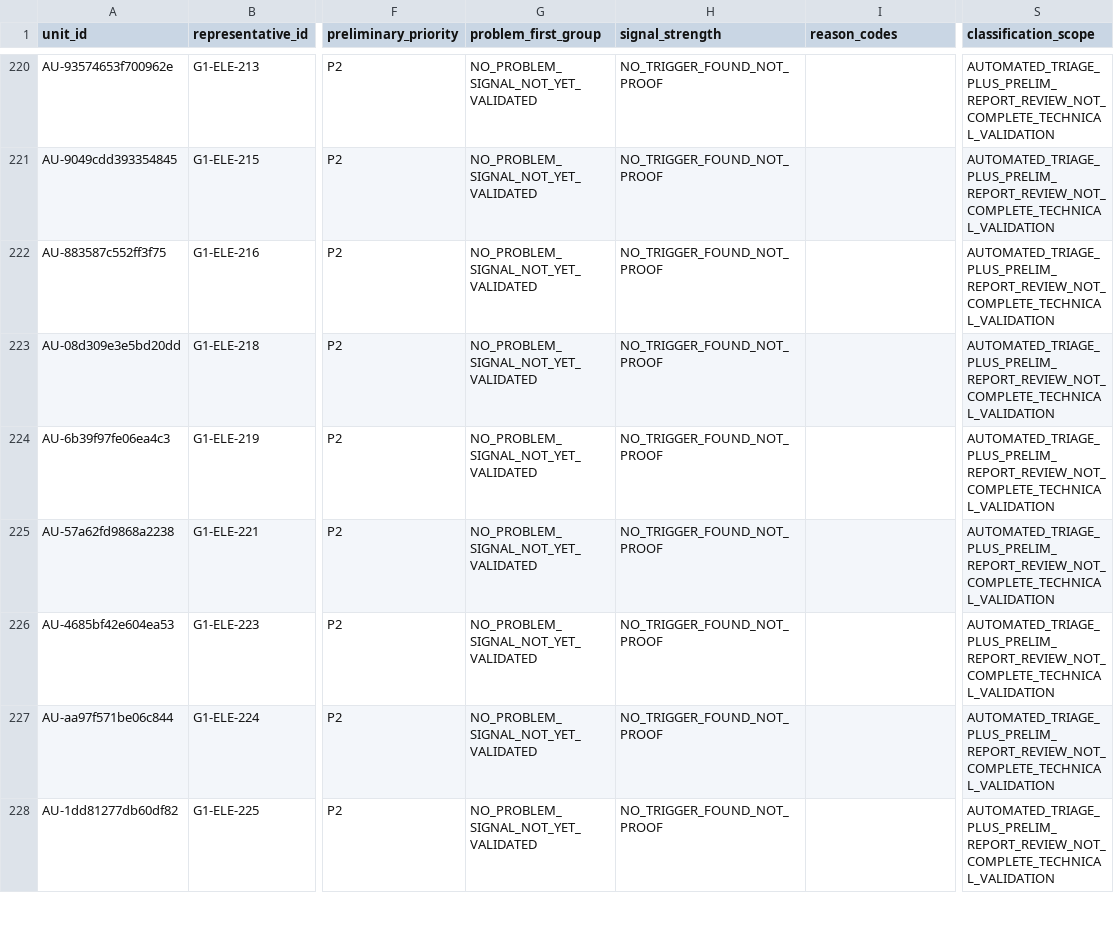
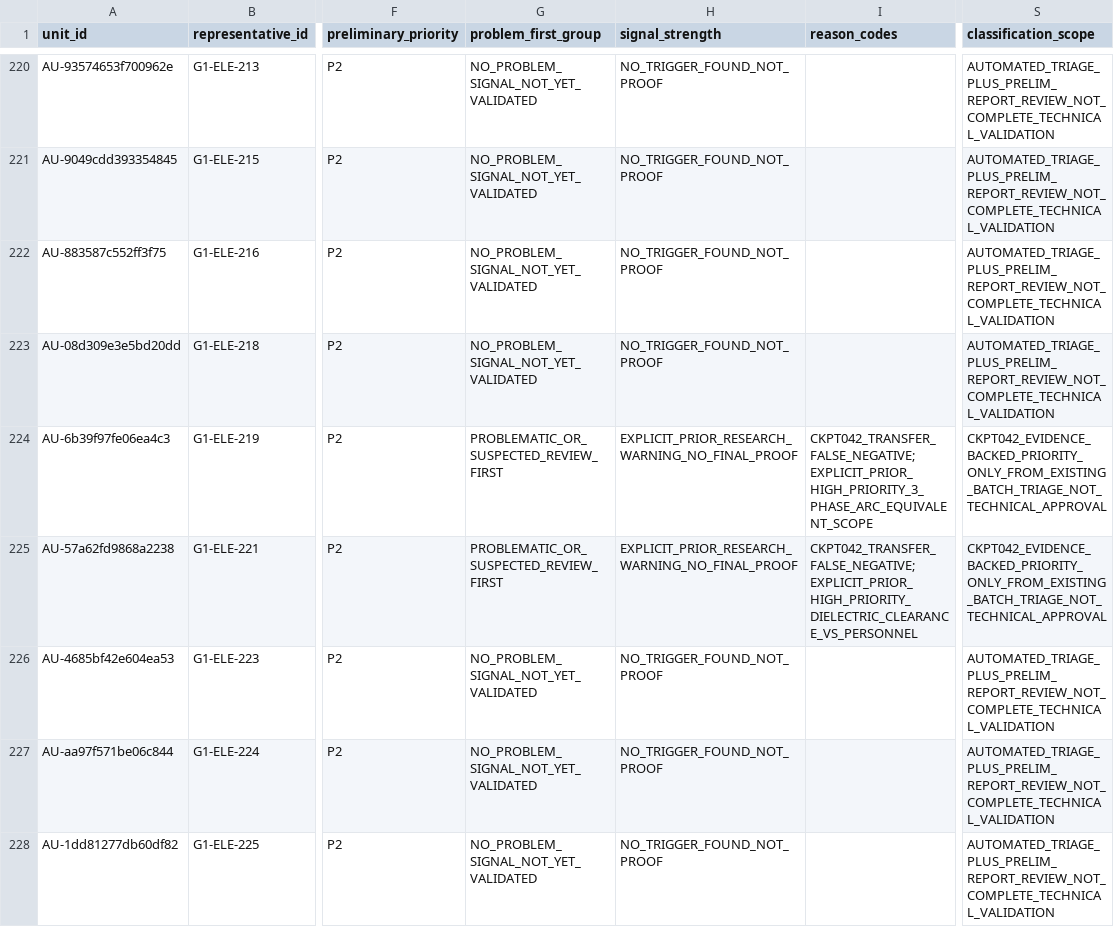
Before and after one commit to AcoBenny/ANRE_Trainer, a CSV file: docs/QUESTION_AUDIT/INTEGRATED_ADJUDICATION_2026_11_13/PROBLEM_FIRST_SCREENING_2026_11_13/PROBLEM_FIRST_COMPLETE_568_CLASSIFICATION_V1.csv, drawn as a sheet; only a part is shown, gaps mark what is left out; the diff covers the shown part only; the diff names each change by its address in the sheet, - before the commit and + after, or states it on an @@ line.

Commit message:
docs(anre): promote four explicit old source-risk warnings missed in 568/822 problem-first routing

```diff
--- a/docs/QUESTION_AUDIT/INTEGRATED_ADJUDICATION_2026_11_13/PROBLEM_FIRST_SCREENING_2026_11_13/PROBLEM_FIRST_COMPLETE_568_CLASSIFICATION_V1.csv
+++ b/docs/QUESTION_AUDIT/INTEGRATED_ADJUDICATION_2026_11_13/PROBLEM_FIRST_SCREENING_2026_11_13/PROBLEM_FIRST_COMPLETE_568_CLASSIFICATION_V1.csv
-G224:G225 (problem_first_group): NO_PROBLEM_SIGNAL_NOT_YET_VALIDATED
+G224:G225 (problem_first_group): PROBLEMATIC_OR_SUSPECTED_REVIEW_FIRST
-H224:H225 (signal_strength): NO_TRIGGER_FOUND_NOT_PROOF
+H224:H225 (signal_strength): EXPLICIT_PRIOR_RESEARCH_WARNING_NO_FINAL_PROOF
-I224 (reason_codes): (empty)
+I224 (reason_codes): CKPT042_TRANSFER_FALSE_NEGATIVE;EXPLICIT_PRIOR_HIGH_PRIORITY_3_PHASE_ARC_EQUIVALENT_SCOPE
-S224:S225 (classification_scope): AUTOMATED_TRIAGE_PLUS_PRELIM_REPORT_REVIEW_NOT_COMPLETE_TECHNICAL_VALIDATION
+S224:S225 (classification_scope): CKPT042_EVIDENCE_BACKED_PRIORITY_ONLY_FROM_EXISTING_BATCH_TRIAGE_NOT_TECHNICAL_APPROVAL
-I225 (reason_codes): (empty)
+I225 (reason_codes): CKPT042_TRANSFER_FALSE_NEGATIVE;EXPLICIT_PRIOR_HIGH_PRIORITY_DIELECTRIC_CLEARANCE_VS_PERSONNEL
```
Also changed, not shown: 8 edited cells elsewhere in this file.
